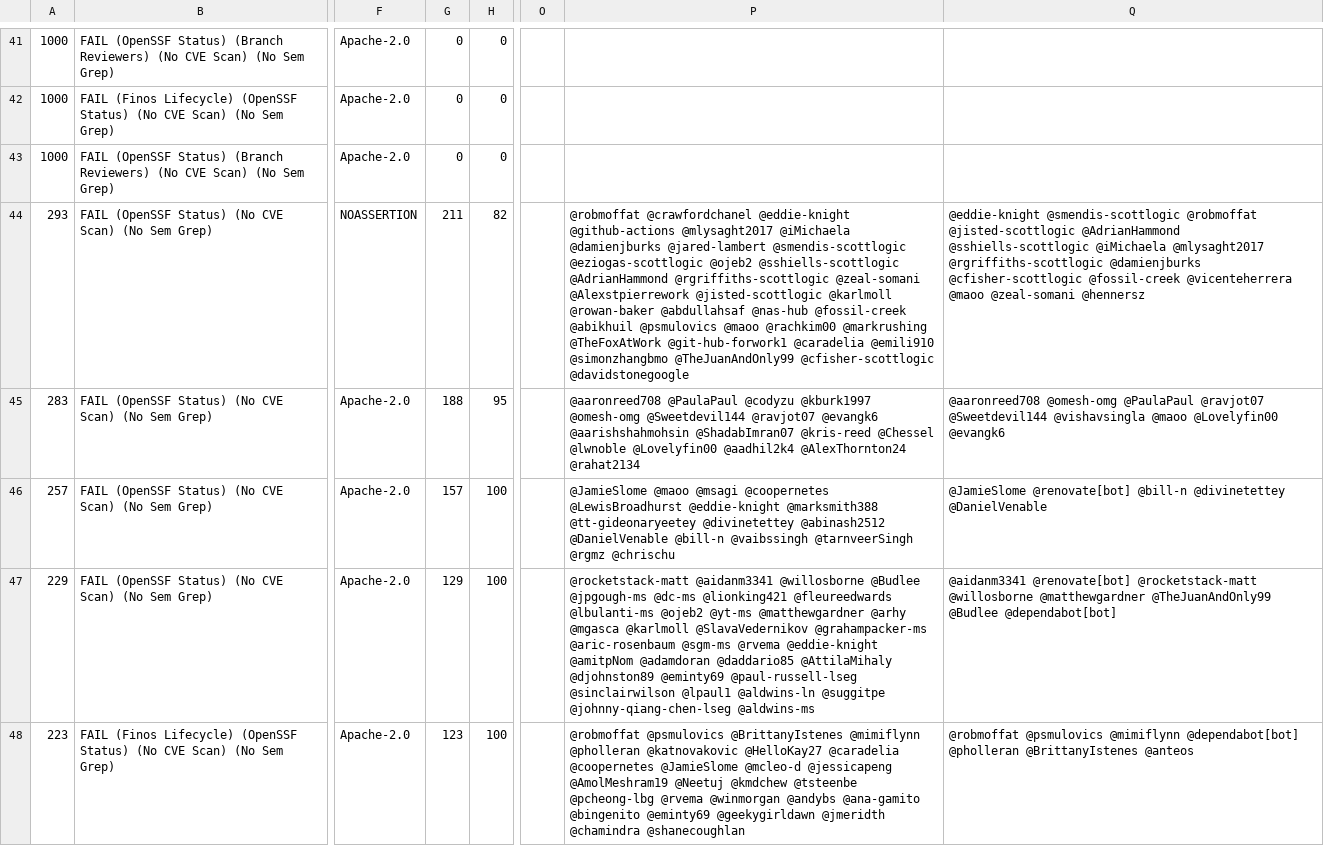
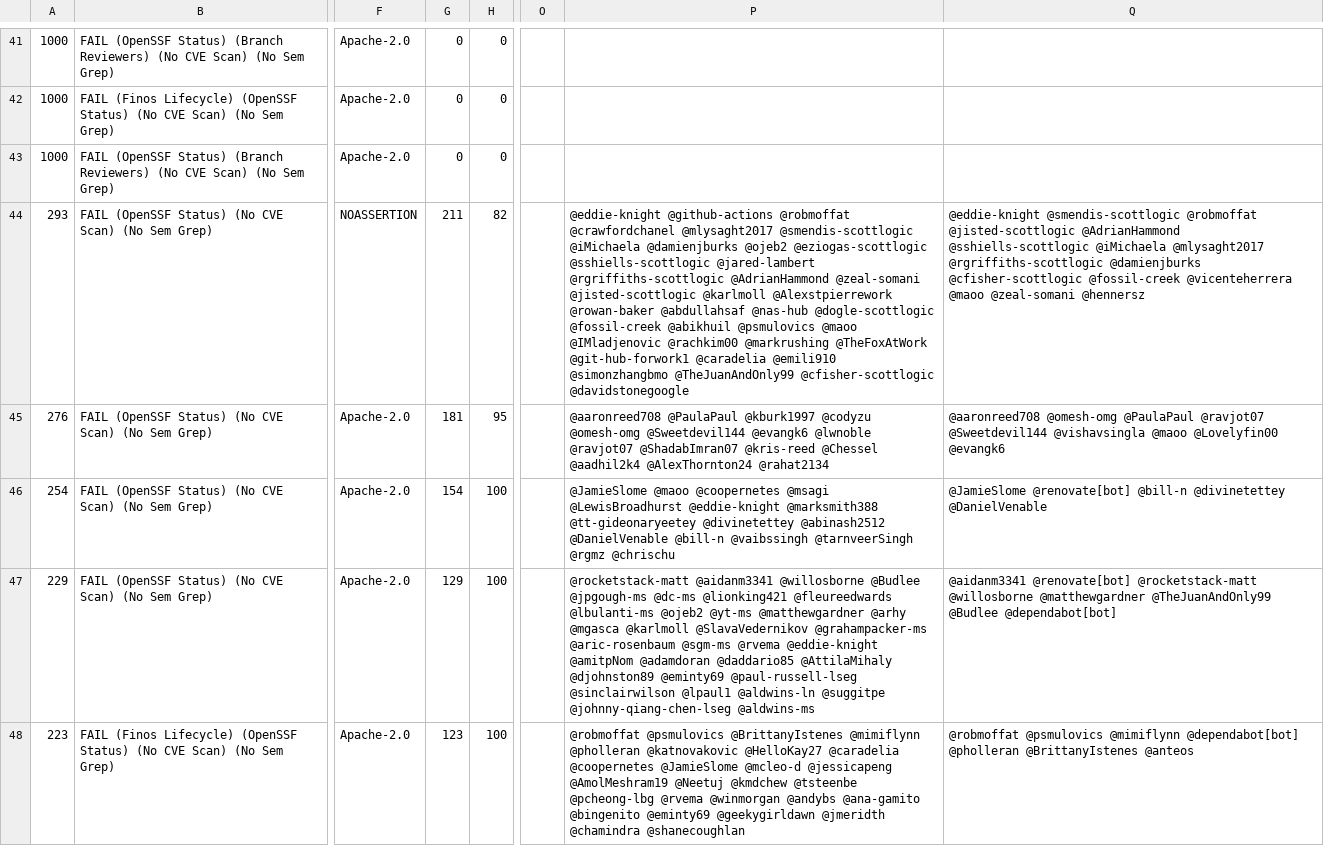
Before and after one commit to finos-labs/project-analysis, a CSV file: scan.csv, drawn as a sheet; only a part is shown, gaps mark what is left out; the diff covers the shown part only; the diff names each change by its address in the sheet, - before the commit and + after, or states it on an @@ line.

Commit message:
Landscape Scanning Generated File

```diff
--- a/scan.csv
+++ b/scan.csv
-P44: @robmoffat @crawfordchanel @eddie-knight @github-actions @mlysaght2017 @iMichaela @damienjburks @jared-lambert @smendis-scottlogic @eziogas-scottlogic @ojeb2 @sshiells-scottlogic @AdrianHammond @rgriffiths-scottlogic @zeal-somani @Alexstpierrework @jisted-scottlogic @karlmoll @rowan-baker @abdullahsaf @nas-hub @fossil-creek @abikhuil @psmulovics @maoo @rachkim00 @markrushing…
+P44: @eddie-knight @github-actions @robmoffat @crawfordchanel @mlysaght2017 @smendis-scottlogic @iMichaela @damienjburks @ojeb2 @eziogas-scottlogic @sshiells-scottlogic @jared-lambert @rgriffiths-scottlogic @AdrianHammond @zeal-somani @jisted-scottlogic @karlmoll @Alexstpierrework @rowan-baker @abdullahsaf @nas-hub @dogle-scottlogic @fossil-creek @abikhuil @psmulovics @maoo @IMladjenovic @rachkim00 @markrushing…
-A45: 283
+A45: 276
-G45: 188
+G45: 181
-P45: @aaronreed708 @PaulaPaul @codyzu @kburk1997 @omesh-omg @Sweetdevil144 @ravjot07 @evangk6 @aarishshahmohsin @ShadabImran07 @kris-reed @Chessel @lwnoble @Lovelyfin00 @aadhil2k4 @AlexThornton24…
+P45: @aaronreed708 @PaulaPaul @kburk1997 @codyzu @omesh-omg @Sweetdevil144 @evangk6 @lwnoble @ravjot07 @ShadabImran07 @kris-reed @Chessel @aadhil2k4 @AlexThornton24…
-A46: 257
+A46: 254
-G46: 157
+G46: 154
-P46: @JamieSlome @maoo @msagi @coopernetes @LewisBroadhurst @eddie-knight…
+P46: @JamieSlome @maoo @coopernetes @msagi @LewisBroadhurst @eddie-knight…
```
Also changed, not shown: 2 added rows and 32 edited cells elsewhere in this file.
